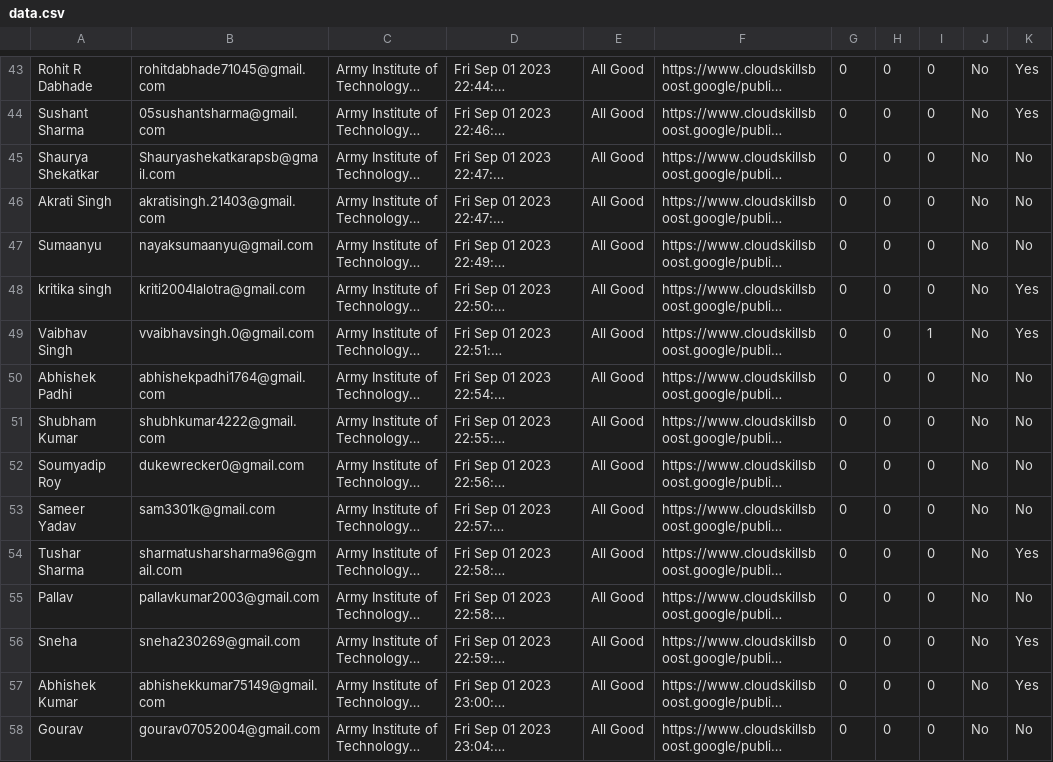
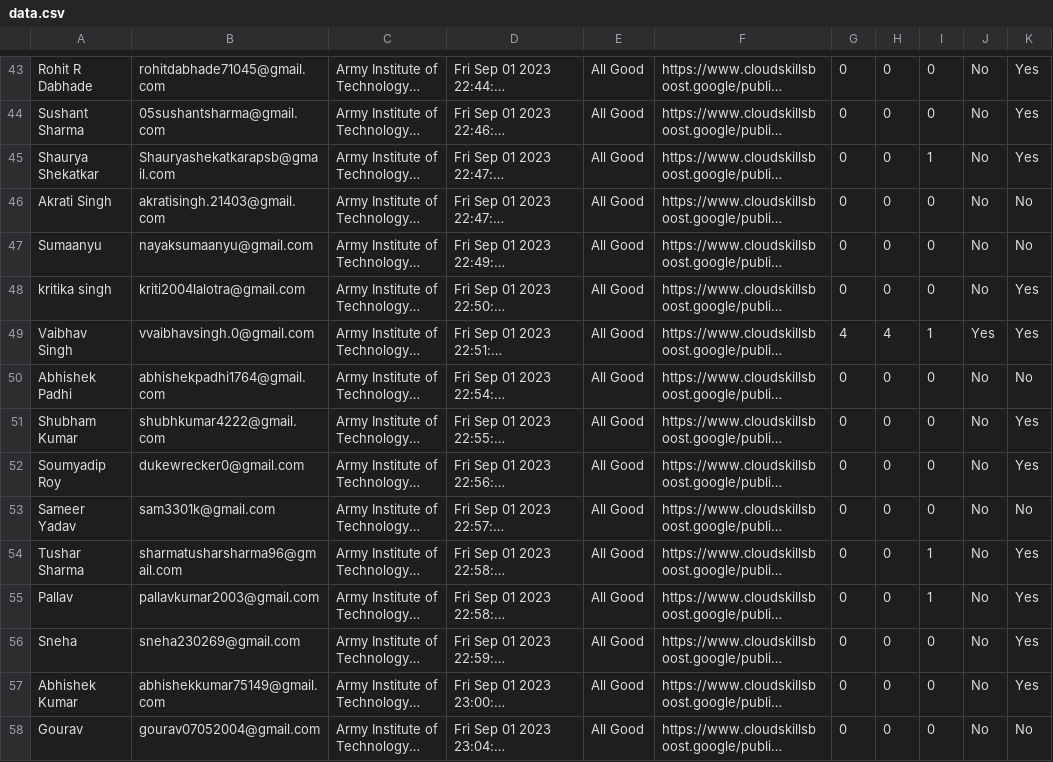
Before and after one commit to DSC-AIT-Pune/GCSJ_23-Tracker, a CSV file: data/data1/data.csv, drawn as a sheet; only a part is shown, gaps mark what is left out; long unchanged cells end in …; the diff covers the shown part only; the diff names each change by its address in the sheet, - before the commit and + after, or states it on an @@ line.

```diff
--- a/data/data1/data.csv
+++ b/data/data1/data.csv
-I45: 0
+I45: 1
-K45: No
+K45: Yes
-G49: 0
+G49: 4
-H49: 0
+H49: 4
-J49: No
+J49: Yes
-K51:K52: No
+K51:K52: Yes
-I54:I55: 0
+I54:I55: 1
-K55: No
+K55: Yes
```
Also changed, not shown: 59 edited cells elsewhere in this file, 3 other files.
